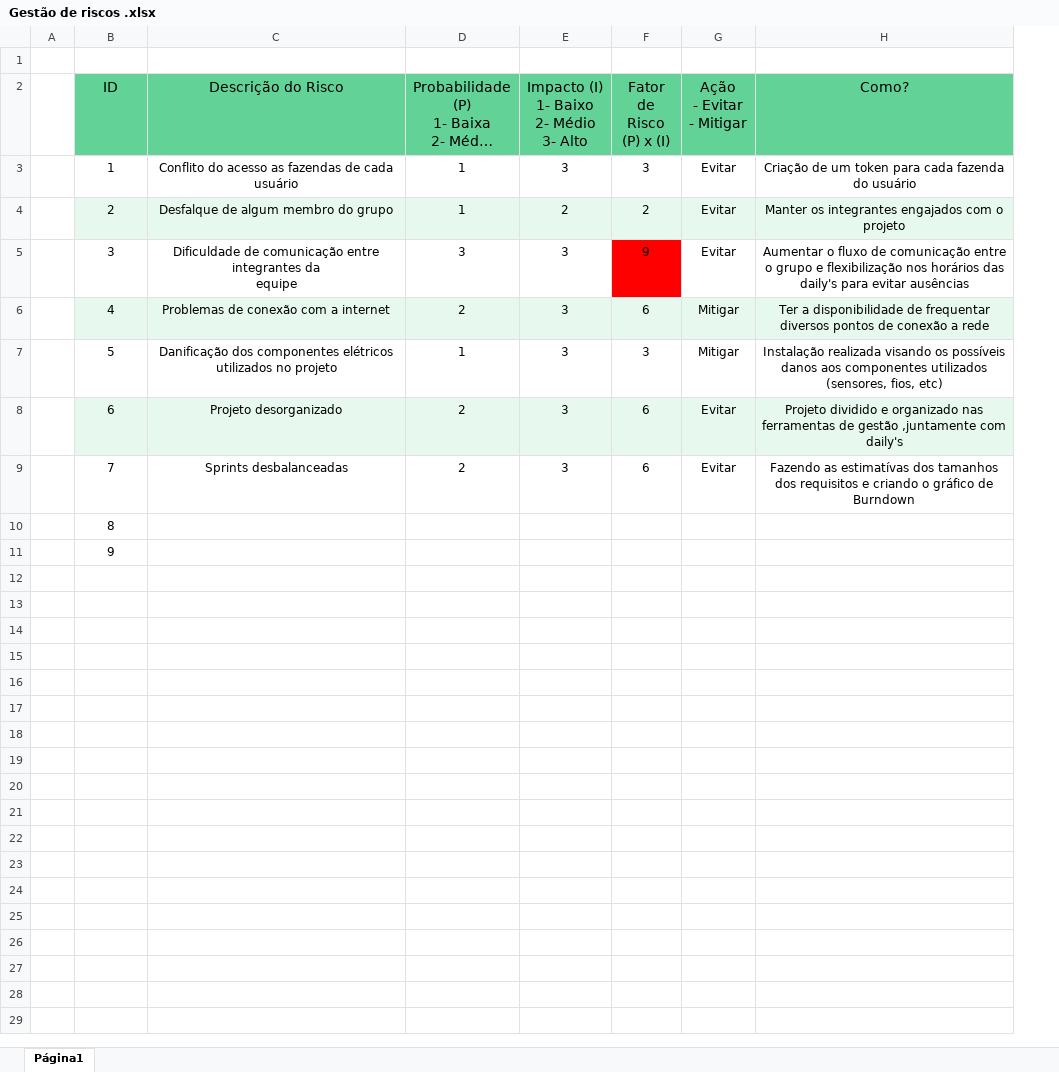
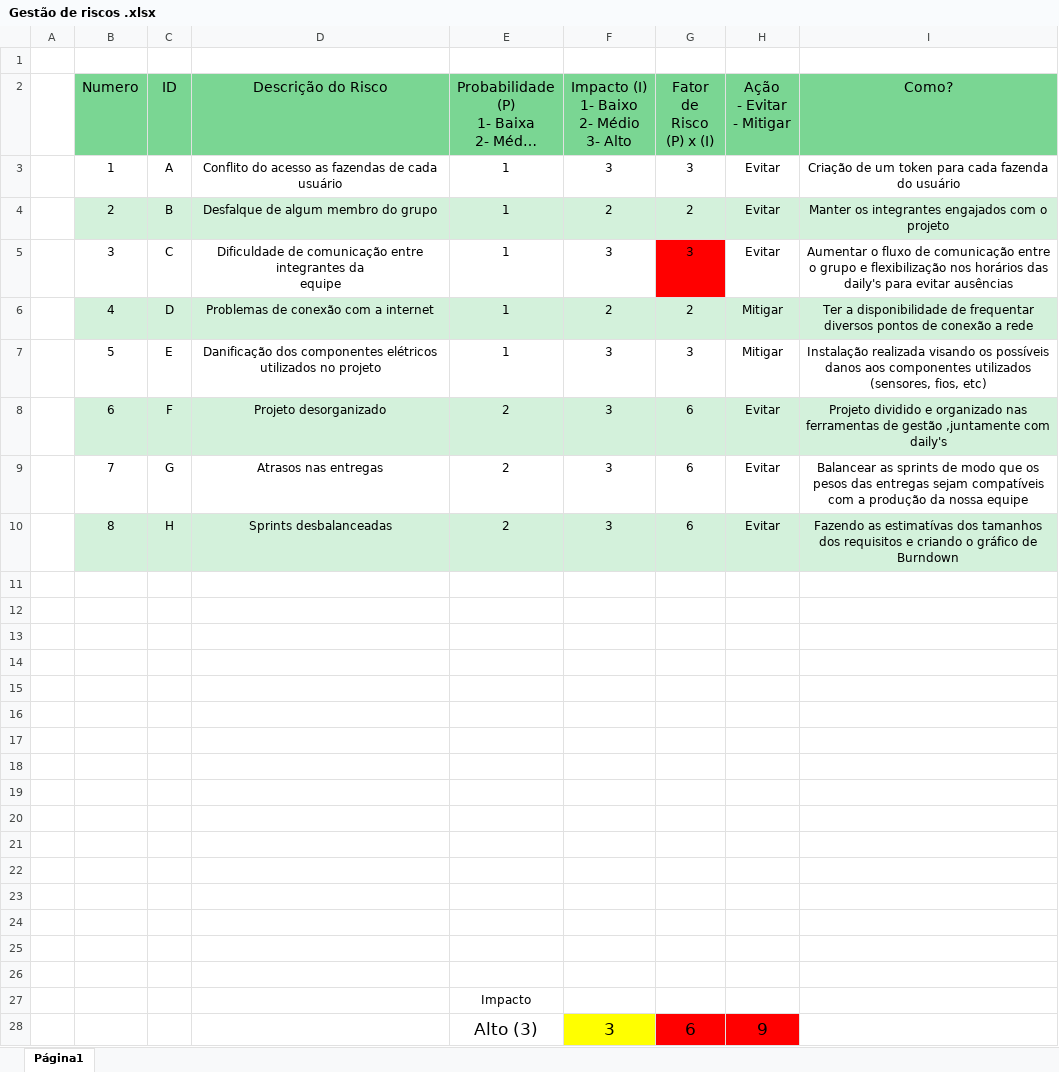
Before and after one commit to StrawTech/Sprint2, an Excel workbook: Documentação/Gestão/Gestão de riscos .xlsx, sheet Página1, drawn as a sheet; only a part is shown; long unchanged cells end in …; values as stored, in another font and other column widths than the file's, no borders; conditional formats not drawn; addresses are those after the commit; the diff covers the shown part only; the diff names each change by its address in the sheet, - before the commit and + after, or states it on an @@ line.

```diff
--- a/Documentação/Gestão/Gestão de riscos .xlsx (sheet Página1)
+++ b/Documentação/Gestão/Gestão de riscos .xlsx (sheet Página1)
+column C (ID), rows 3-8: A | B | C | D | E | F; row 10: H
-B2: ID
+B2: Numero
-E5: 3
+E5: 1
-G5 (Fator de Risco (P) x (I)): 9
+G5 (Fator de Risco (P) x (I)): 3
-E6: 2
+E6: 1
-F6: 3
+F6: 2
-G6 (Fator de Risco (P) x (I)): 6
+G6 (Fator de Risco (P) x (I)): 2
+row 9:  | 7 | G | Atrasos nas entregas | 2 | 3 | 6 | Evitar | Balancear as sprints de modo que os pesos das entregas sejam compatíveis com a produção da nossa equipe
-B10 (Numero): 7
+B10 (Numero): 8
-B10 fill: none
+B10 fill: #D3F1DB
-D10:I10 fill: none
+D10:I10 fill: #D3F1DB
-B11 (Numero): 8
+B11 (Numero): (empty)
-B12 (Numero): 9
+B12 (Numero): (empty)
+row 13: (empty)
+row 14: (empty)
+row 15: (empty)
+row 16: (empty)
+row 17: (empty)
+row 18: (empty)
+row 19: (empty)
+row 20: (empty)
+row 21: (empty)
+row 22: (empty)
+row 23: (empty)
+row 24: (empty)
+row 25: (empty)
+row 26: (empty)
+row 27:  |  |  |  | Impacto
+row 28:  |  |  |  | Alto (3) | 3 | 6 | 9
```
Also changed, not shown: 4 added rows elsewhere in this sheet, formulas that keep their value, Documentação/Gestão/Ata - Sprint 2 - Strawtech.xlsx, 10 other files.
